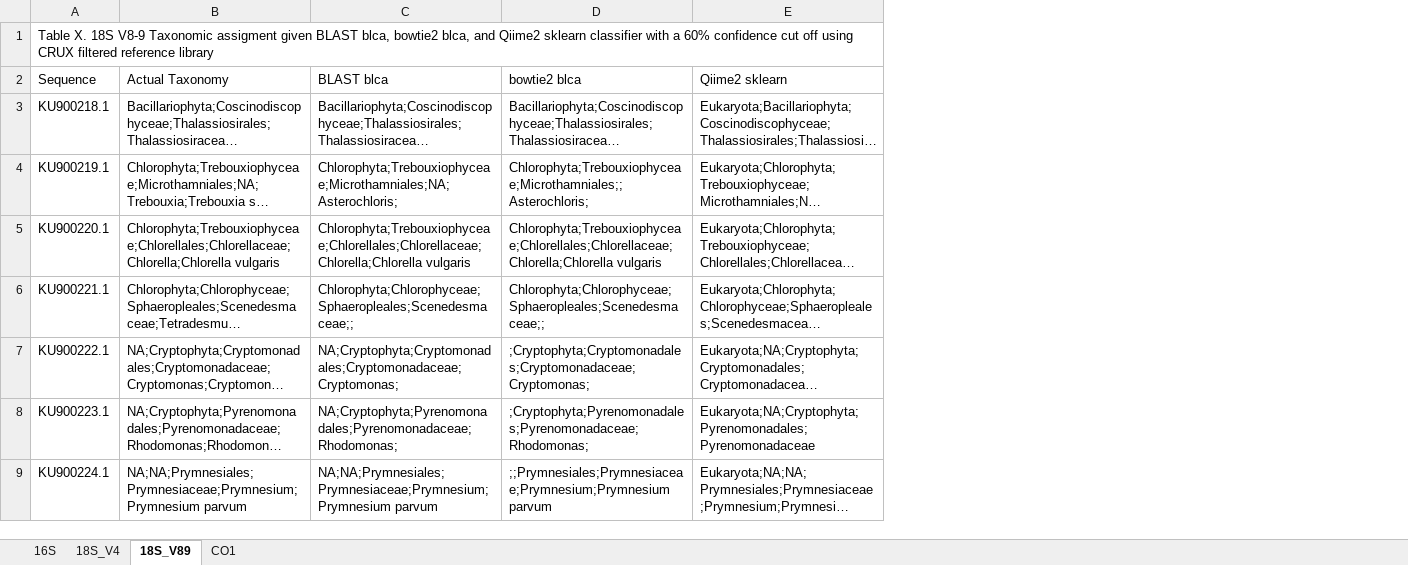
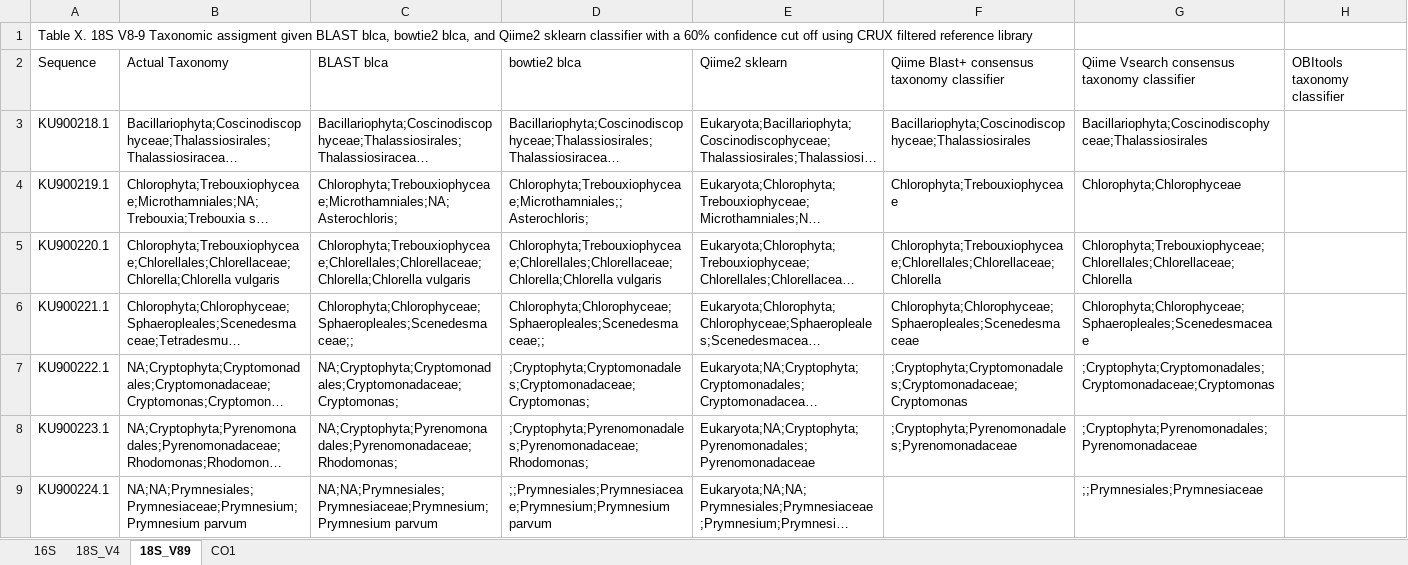
Before and after one commit to limey-bean/Anacapa, an Excel workbook: data-for-figs/SangerMock_compare-blast_v_bowtie2_blca-qiime2/Anacapa_bowtie2_vs_blast_blca_vs_Qiime.xlsx, sheet 18S_V89, drawn as a sheet; only a part is shown; long unchanged cells end in …; values as stored, in another font and other column widths than the file's, no borders; the diff names each change by its address in the sheet, - before the commit and + after, or states it on an @@ line.

Commit message:
added Qiime blast and usearch taxonomy to sanger_mock_compare....

```diff
--- a/data-for-figs/SangerMock_compare-blast_v_bowtie2_blca-qiime2/Anacapa_bowtie2_vs_blast_blca_vs_Qiime.xlsx (sheet 18S_V89)
+++ b/data-for-figs/SangerMock_compare-blast_v_bowtie2_blca-qiime2/Anacapa_bowtie2_vs_blast_blca_vs_Qiime.xlsx (sheet 18S_V89)
+column F, rows 2-8: Qiime Blast+ consensus taxonomy classifier | Bacillariophyta;Coscinodiscophyceae;Thalassiosirales | Chlorophyta;Trebouxiophyceae | Chlorophyta;Trebouxiophyceae;Chlorellales;Chlorellaceae;Chlorella | Chlorophyta;Chlorophyceae;Sphaeropleales;Scenedesmaceae | ;Cryptophyta;Cryptomonadales;Cryptomonadaceae;Cryptomonas | ;Cryptophyta;Pyrenomonadales;Pyrenomonadaceae
+column G, rows 2-9: Qiime Vsearch consensus taxonomy classifier | Bacillariophyta;Coscinodiscophyceae;Thalassiosirales | Chlorophyta;Chlorophyceae | Chlorophyta;Trebouxiophyceae;Chlorellales;Chlorellaceae;Chlorella | Chlorophyta;Chlorophyceae;Sphaeropleales;Scenedesmaceae | ;Cryptophyta;Cryptomonadales;Cryptomonadaceae;Cryptomonas | ;Cryptophyta;Pyrenomonadales;Pyrenomonadaceae | ;;Prymnesiales;Prymnesiaceae
+column H, row 2: OBItools taxonomy classifier
```
Also changed, not shown: sheet 18S_V4, sheet 16S, sheet CO1, 1 other file.
